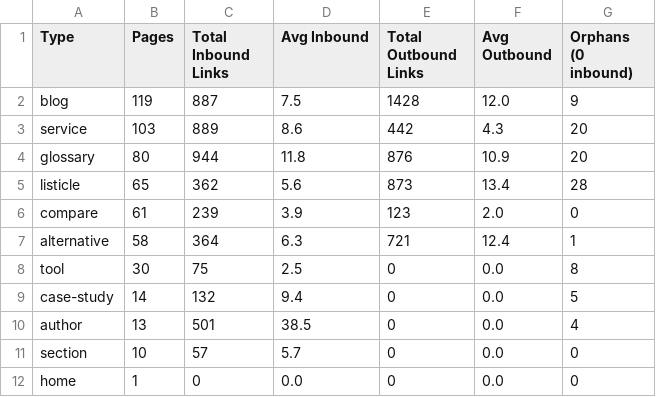
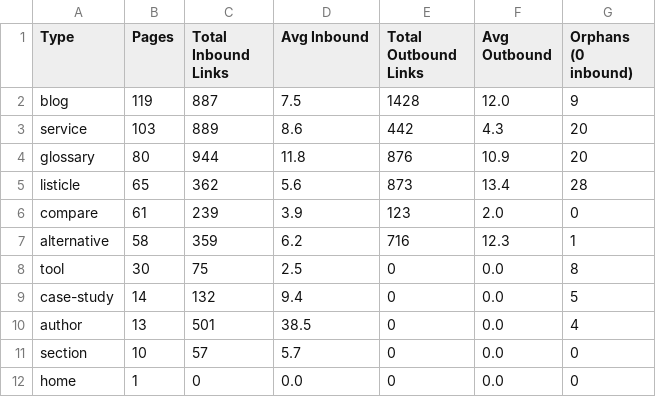
Before and after one commit to OmarSheriffPipeRocket/PipeRocket-Digital-Hugo, a CSV file: audit/interlink_full_report_summary.csv, drawn as a sheet.

```diff
--- a/audit/interlink_full_report_summary.csv
+++ b/audit/interlink_full_report_summary.csv
@@ -6,3 +6,3 @@ listicle,65,362,5.6,873,13.4,28
 compare,61,239,3.9,123,2.0,0
-alternative,58,364,6.3,721,12.4,1
+alternative,58,359,6.2,716,12.3,1
 tool,30,75,2.5,0,0.0,8
```
Also changed, not shown: audit/interlink_full_report_by_page.csv, 7 other files.
